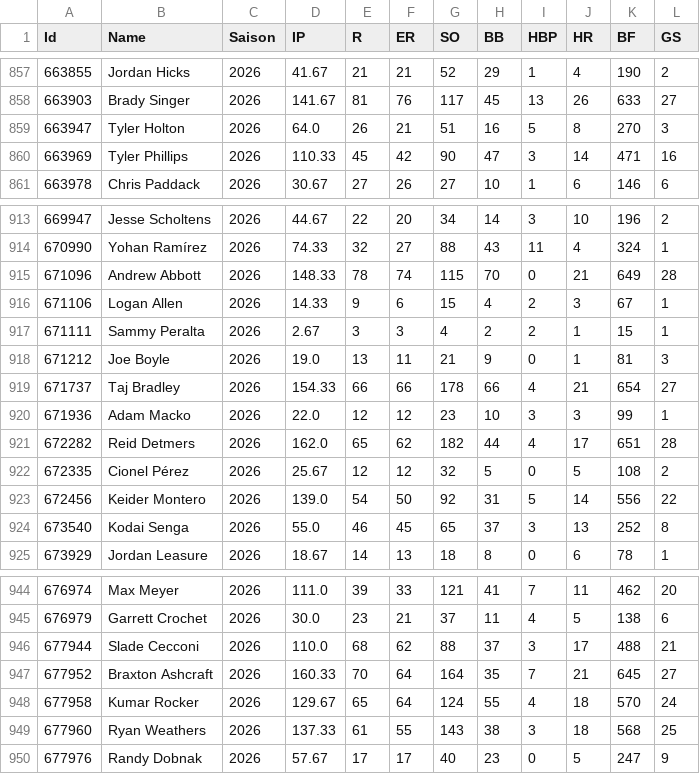
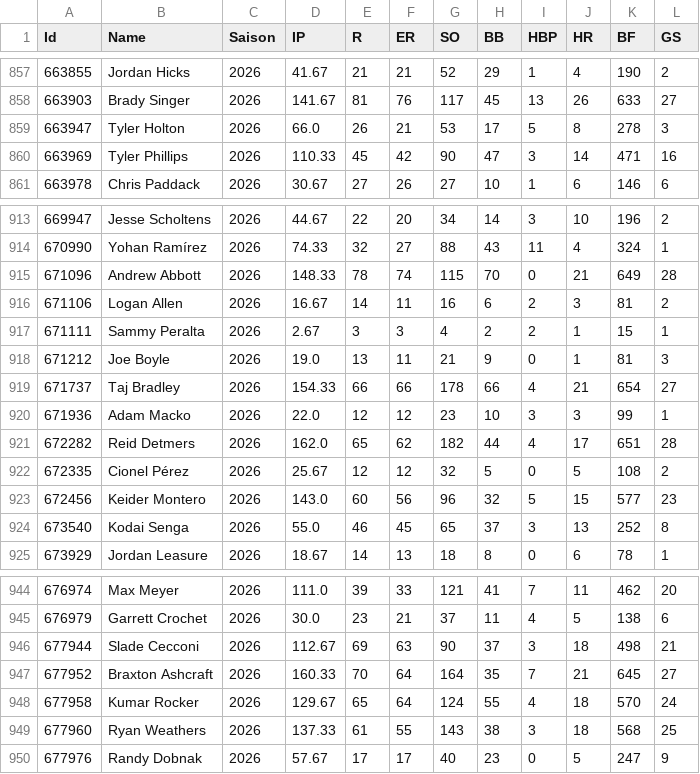
Before and after one commit to gobitodic0007-hash/Wettmodell, a CSV file: daten/mlb-pitcher.csv, drawn as a sheet; only a part is shown, gaps mark what is left out.

```diff
--- a/daten/mlb-pitcher.csv
+++ b/daten/mlb-pitcher.csv
@@ -858,3 +858,3 @@ Id,Name,Saison,IP,R,ER,SO,BB,HBP,HR,BF,GS
 663903,Brady Singer,2026,141.67,81,76,117,45,13,26,633,27
-663947,Tyler Holton,2026,64.0,26,21,51,16,5,8,270,3
+663947,Tyler Holton,2026,66.0,26,21,53,17,5,8,278,3
 663969,Tyler Phillips,2026,110.33,45,42,90,47,3,14,471,16
@@ -915,3 +915,3 @@ Id,Name,Saison,IP,R,ER,SO,BB,HBP,HR,BF,GS
 671096,Andrew Abbott,2026,148.33,78,74,115,70,0,21,649,28
-671106,Logan Allen,2026,14.33,9,6,15,4,2,3,67,1
+671106,Logan Allen,2026,16.67,14,11,16,6,2,3,81,2
 671111,Sammy Peralta,2026,2.67,3,3,4,2,2,1,15,1
@@ -922,3 +922,3 @@ Id,Name,Saison,IP,R,ER,SO,BB,HBP,HR,BF,GS
 672335,Cionel Pérez,2026,25.67,12,12,32,5,0,5,108,2
-672456,Keider Montero,2026,139.0,54,50,92,31,5,14,556,22
+672456,Keider Montero,2026,143.0,60,56,96,32,5,15,577,23
 673540,Kodai Senga,2026,55.0,46,45,65,37,3,13,252,8
@@ -945,3 +945,3 @@ Id,Name,Saison,IP,R,ER,SO,BB,HBP,HR,BF,GS
 676979,Garrett Crochet,2026,30.0,23,21,37,11,4,5,138,6
-677944,Slade Cecconi,2026,110.0,68,62,88,37,3,17,488,21
+677944,Slade Cecconi,2026,112.67,69,63,90,37,3,18,498,21
 677952,Braxton Ashcraft,2026,160.33,70,64,164,35,7,21,645,27
```
Also changed, not shown: daten/mlb-ansetzungen.csv, daten/mlb-starts.csv, 1 other file.
